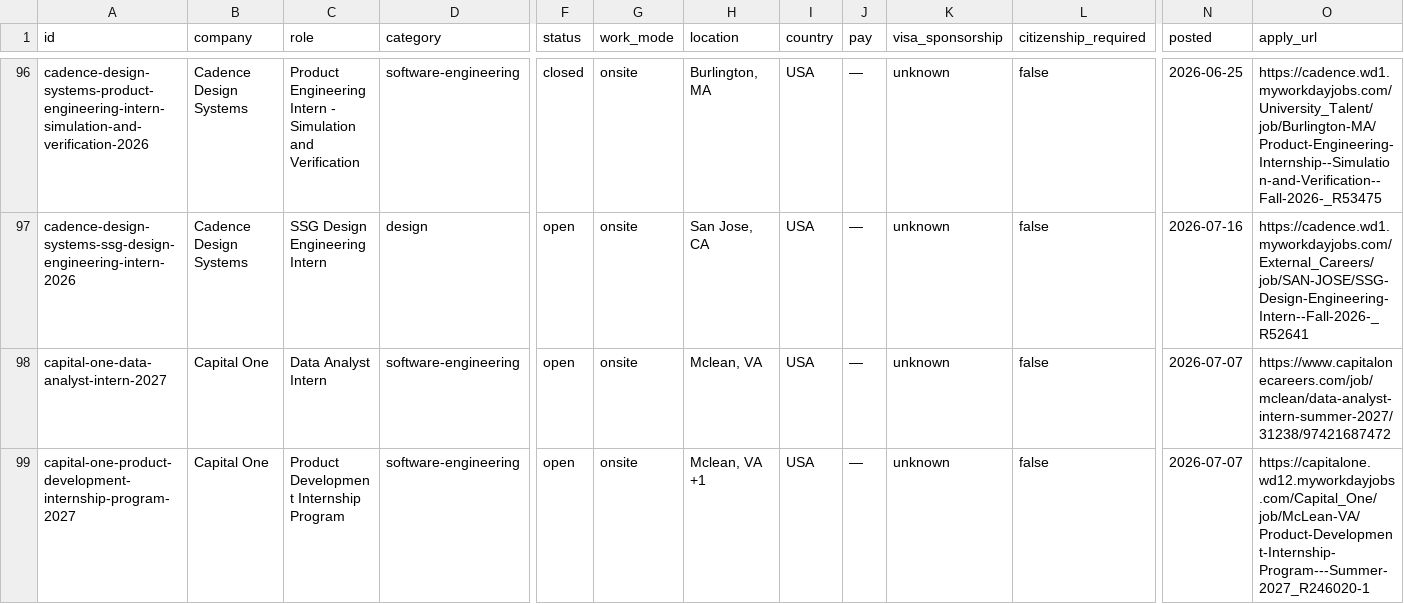
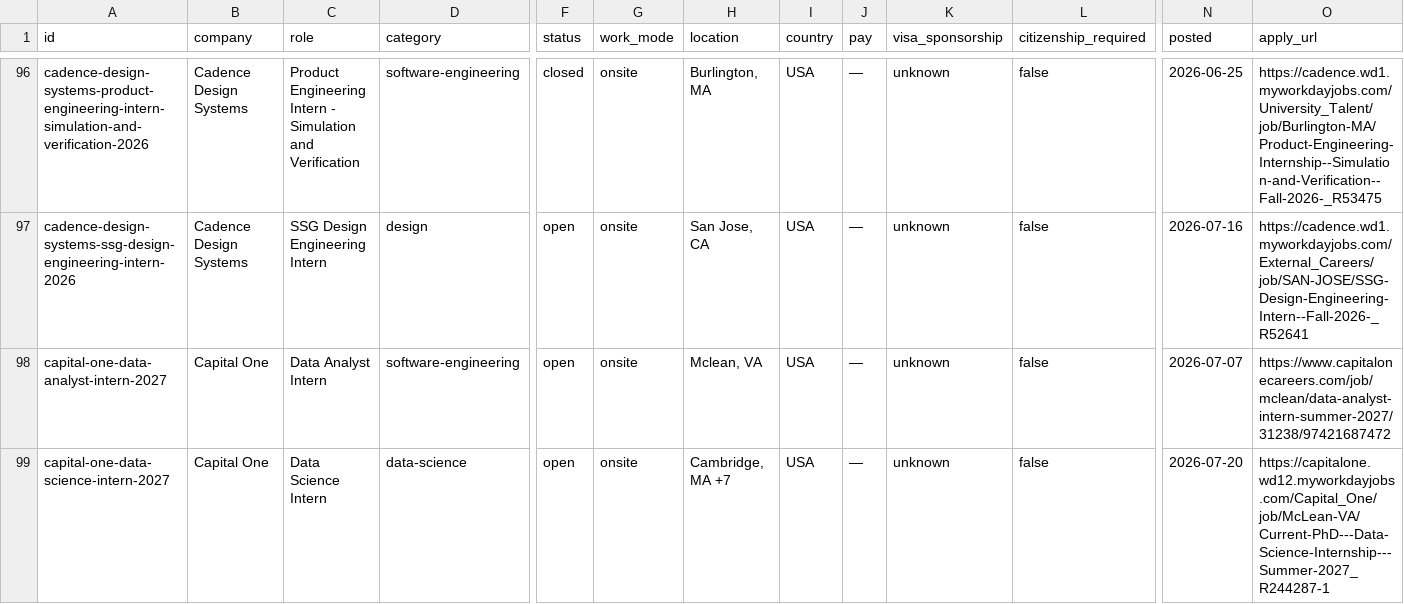
Before and after one commit to sonak11/internatlas, a CSV file: generated/exports/internships.csv, drawn as a sheet; only a part is shown, gaps mark what is left out; the shorter side is filled out with more unchanged rows; rows hold the shown columns only; the diff covers the shown part only; the diff names each change by its address in the sheet, - before the commit and + after, or states it on an @@ line.

```diff
--- a/generated/exports/internships.csv
+++ b/generated/exports/internships.csv
+row 99: capital-one-data-science-intern-2027 | Capital One | Data Science Intern | data-science | open | onsite | Cambridge, MA +7 | USA | — | unknown | false | 2026-07-20 | https://capitalone.wd12.myworkdayjobs.com/Capital_One/job/McLean-VA/Current-PhD---Data-Science-Internship---Summer-2027_R244287-1
```
Also changed, not shown: 4 added rows elsewhere in this file, 21 other files.
